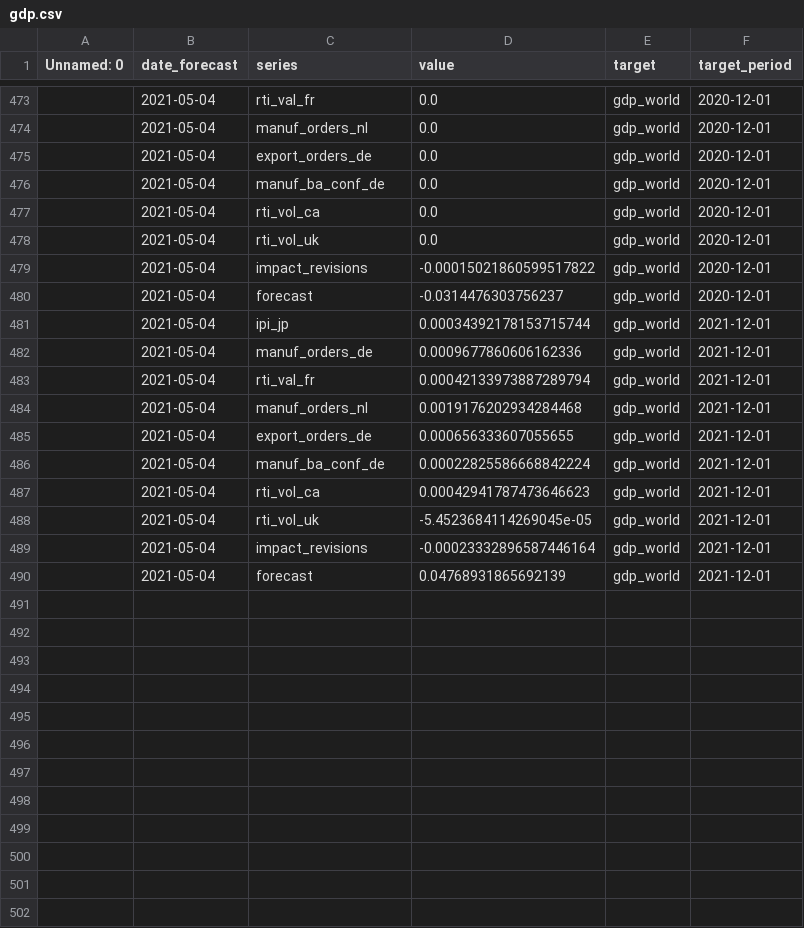
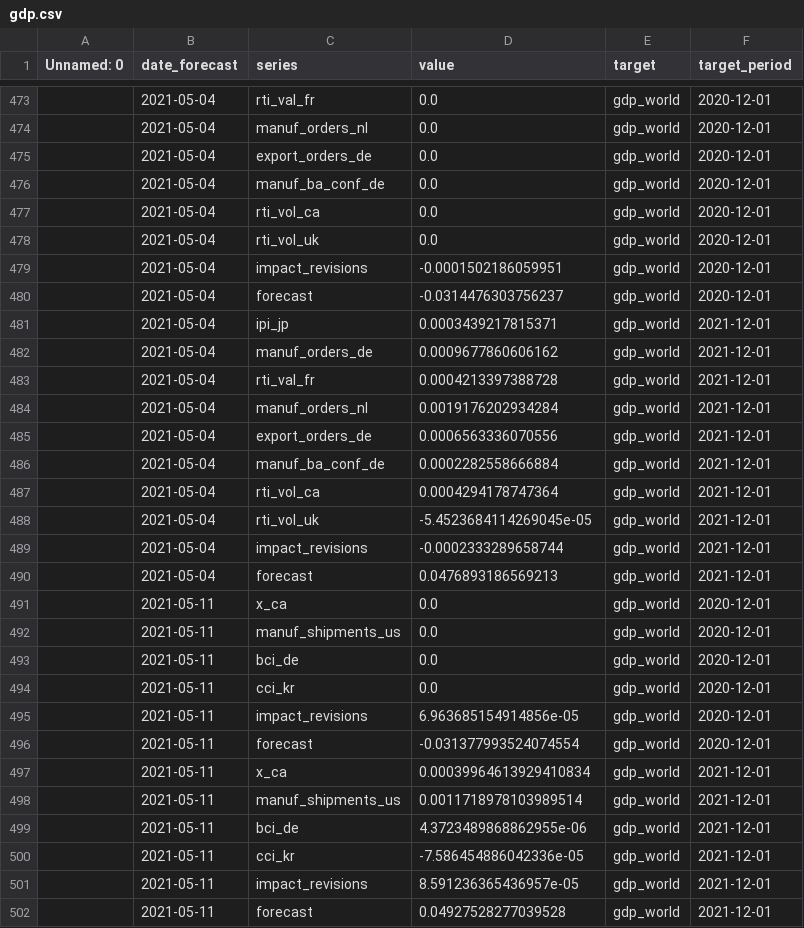
Before and after one commit to dhopp1-UNCTAD/unctad-nowcast-web, a CSV file: nowcasts/data/gdp.csv, drawn as a sheet; only a part is shown, gaps mark what is left out.

```diff
--- a/nowcasts/data/gdp.csv
+++ b/nowcasts/data/gdp.csv
@@ -478,13 +478,25 @@ Unnamed: 0,date_forecast,series,value,target,target_period
 ,2021-05-04,rti_vol_uk,0.0,gdp_world,2020-12-01
-,2021-05-04,impact_revisions,-0.00015021860599517822,gdp_world,2020-12-01
+,2021-05-04,impact_revisions,-0.0001502186059951,gdp_world,2020-12-01
 ,2021-05-04,forecast,-0.0314476303756237,gdp_world,2020-12-01
-,2021-05-04,ipi_jp,0.00034392178153715744,gdp_world,2021-12-01
-,2021-05-04,manuf_orders_de,0.0009677860606162336,gdp_world,2021-12-01
-,2021-05-04,rti_val_fr,0.00042133973887289794,gdp_world,2021-12-01
-,2021-05-04,manuf_orders_nl,0.0019176202934284468,gdp_world,2021-12-01
-,2021-05-04,export_orders_de,0.000656333607055655,gdp_world,2021-12-01
-,2021-05-04,manuf_ba_conf_de,0.00022825586668842224,gdp_world,2021-12-01
-,2021-05-04,rti_vol_ca,0.00042941787473646623,gdp_world,2021-12-01
+,2021-05-04,ipi_jp,0.0003439217815371,gdp_world,2021-12-01
+,2021-05-04,manuf_orders_de,0.0009677860606162,gdp_world,2021-12-01
+,2021-05-04,rti_val_fr,0.0004213397388728,gdp_world,2021-12-01
+,2021-05-04,manuf_orders_nl,0.0019176202934284,gdp_world,2021-12-01
+,2021-05-04,export_orders_de,0.0006563336070556,gdp_world,2021-12-01
+,2021-05-04,manuf_ba_conf_de,0.0002282558666884,gdp_world,2021-12-01
+,2021-05-04,rti_vol_ca,0.0004294178747364,gdp_world,2021-12-01
 ,2021-05-04,rti_vol_uk,-5.4523684114269045e-05,gdp_world,2021-12-01
-,2021-05-04,impact_revisions,-0.00023332896587446164,gdp_world,2021-12-01
-,2021-05-04,forecast,0.04768931865692139,gdp_world,2021-12-01
+,2021-05-04,impact_revisions,-0.0002333289658744,gdp_world,2021-12-01
+,2021-05-04,forecast,0.0476893186569213,gdp_world,2021-12-01
+,2021-05-11,x_ca,0.0,gdp_world,2020-12-01
+,2021-05-11,manuf_shipments_us,0.0,gdp_world,2020-12-01
+,2021-05-11,bci_de,0.0,gdp_world,2020-12-01
+,2021-05-11,cci_kr,0.0,gdp_world,2020-12-01
+,2021-05-11,impact_revisions,6.963685154914856e-05,gdp_world,2020-12-01
+,2021-05-11,forecast,-0.031377993524074554,gdp_world,2020-12-01
+,2021-05-11,x_ca,0.00039964613929410834,gdp_world,2021-12-01
+,2021-05-11,manuf_shipments_us,0.0011718978103989514,gdp_world,2021-12-01
+,2021-05-11,bci_de,4.3723489868862955e-06,gdp_world,2021-12-01
+,2021-05-11,cci_kr,-7.586454886042336e-05,gdp_world,2021-12-01
+,2021-05-11,impact_revisions,8.591236365436957e-05,gdp_world,2021-12-01
+,2021-05-11,forecast,0.04927528277039528,gdp_world,2021-12-01
```
Also changed, not shown: nowcasts/data/actuals.csv, nowcasts/data/lstm.csv, 1 other file.
